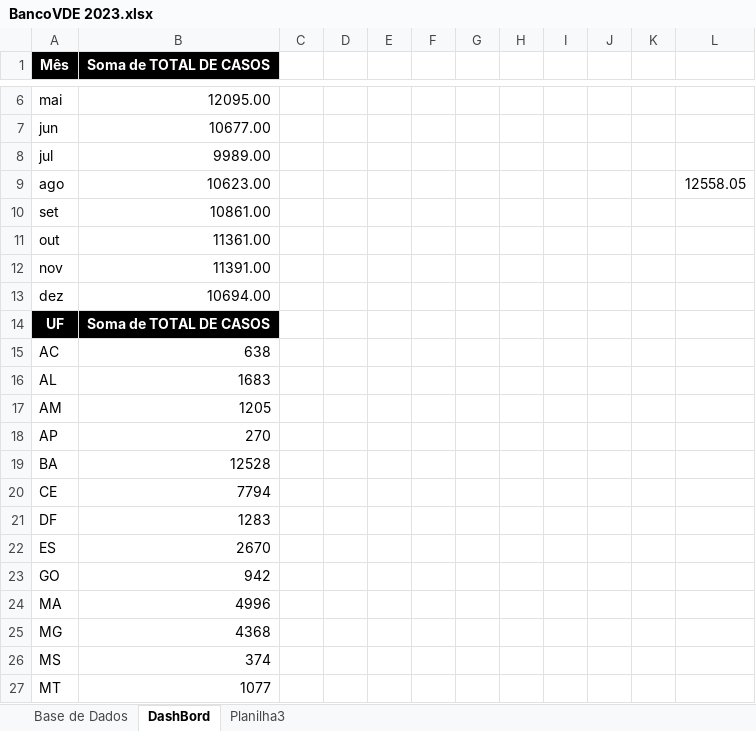
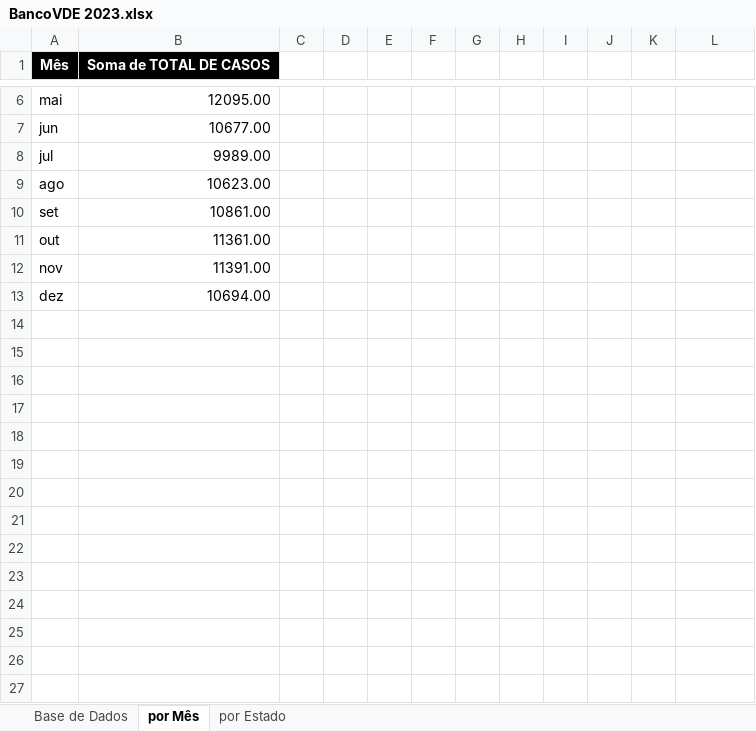
Before and after one commit to 2025-1-NCC3/Projeto1, an Excel workbook: documentos/Entrega 1/Análise Descritiva de Dados/BancoVDE 2023.xlsx, sheet por Mês, drawn as a sheet; only a part is shown, gaps mark what is left out; values as stored, in another font and other column widths than the file's, no borders; charts and pictures not drawn; the diff covers the shown part only; the diff names each change by its address in the sheet, - before the commit and + after, or states it on an @@ line.

```diff
--- a/documentos/Entrega 1/Análise Descritiva de Dados/BancoVDE 2023.xlsx (sheet por Mês)
+++ b/documentos/Entrega 1/Análise Descritiva de Dados/BancoVDE 2023.xlsx (sheet por Mês)
-sheet tab: DashBord
+sheet tab: por Mês
-sheet tab: Planilha3
+sheet tab: por Estado
-L9: 12558.05
+L9: (empty)
-row 14: UF | Soma de TOTAL DE CASOS
-row 15: AC | 638
-row 16: AL | 1683
-row 17: AM | 1205
-row 18: AP | 270
-row 19: BA | 12528
-row 20: CE | 7794
-row 21: DF | 1283
-row 22: ES | 2670
-row 23: GO | 942
-row 24: MA | 4996
-row 25: MG | 4368
-row 26: MS | 374
-row 27: MT | 1077
```
Also changed, not shown: 14 removed rows elsewhere in this sheet, charts or pictures, 2 other files.
